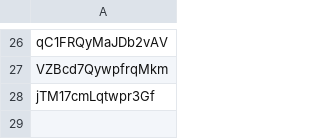
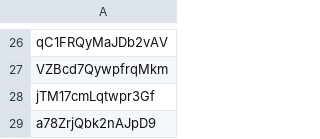
Before and after one commit to JeromeTT/fflogs-data, a CSV file: toplogs.csv, drawn as a sheet; only a part is shown, gaps mark what is left out.

```diff
--- a/toplogs.csv
+++ b/toplogs.csv
@@ -28 +28,2 @@ VZBcd7QywpfrqMkm
 jTM17cmLqtwpr3Gf
+a78ZrjQbk2nAJpD9
```
Also changed, not shown: output.csv.
